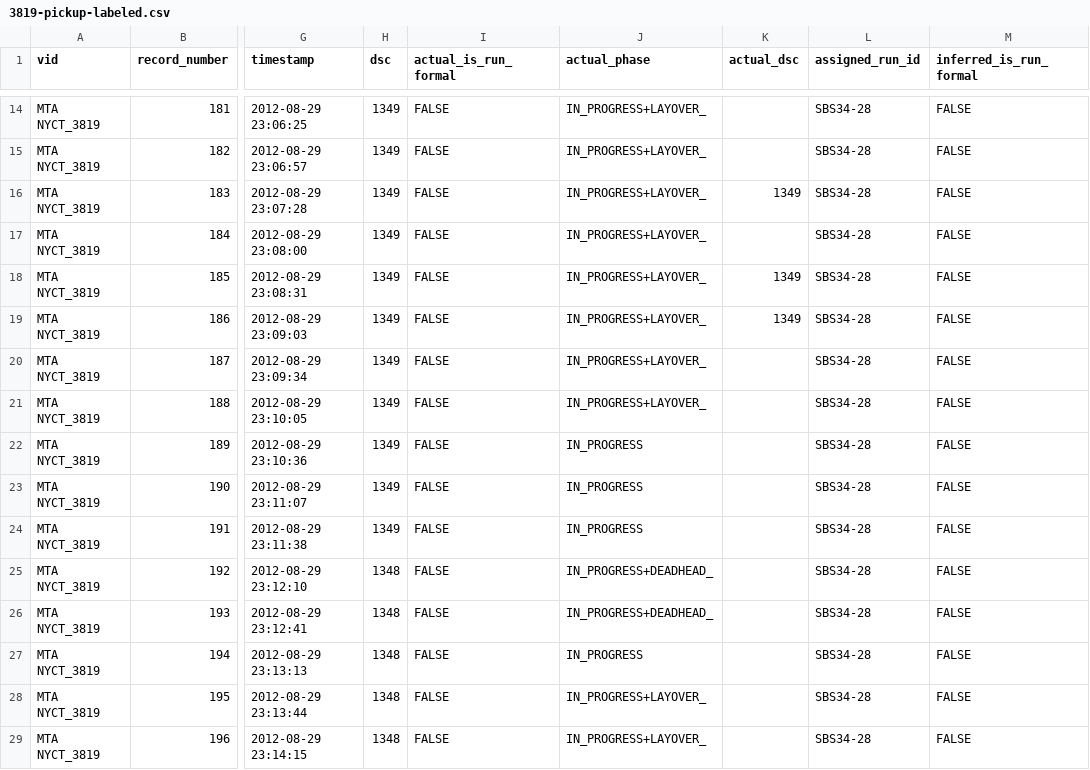
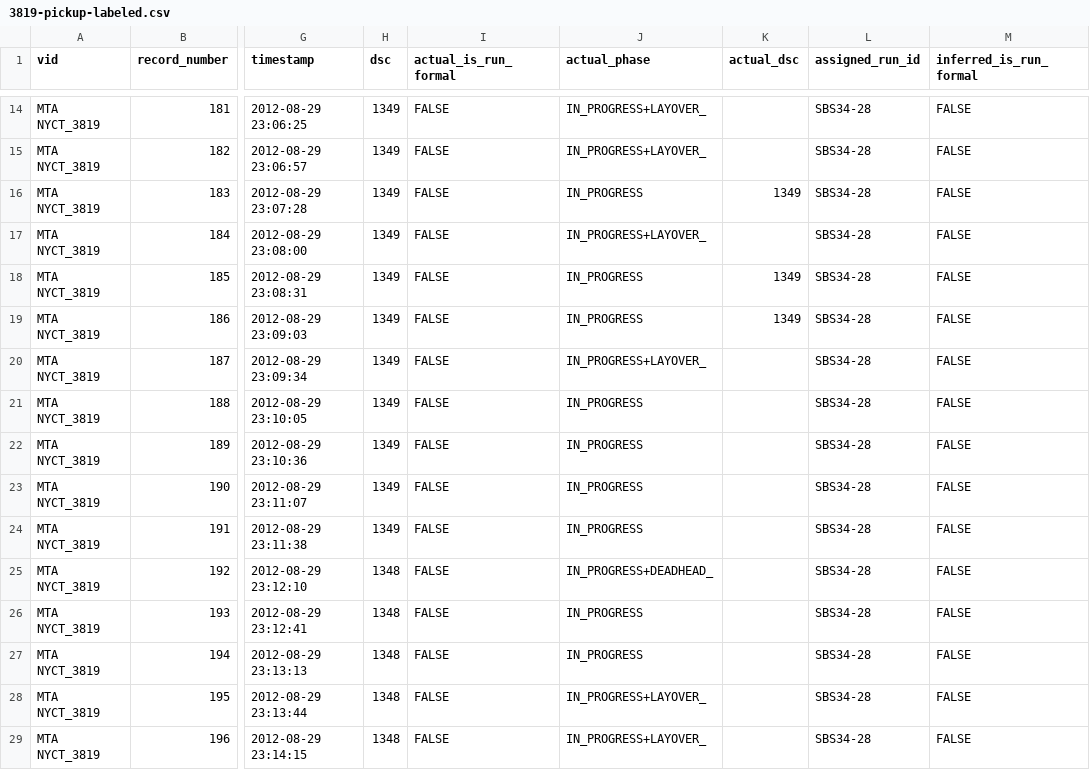
Before and after one commit to camsys/onebusaway-nyc, a CSV file: onebusaway-nyc-integration-tests/src/integration-test/resources/traces/3819-pickup-labeled.csv, drawn as a sheet; only a part is shown, gaps mark what is left out; the diff names each change by its address in the sheet, - before the commit and + after, or states it on an @@ line.

```diff
--- a/onebusaway-nyc-integration-tests/src/integration-test/resources/traces/3819-pickup-labeled.csv
+++ b/onebusaway-nyc-integration-tests/src/integration-test/resources/traces/3819-pickup-labeled.csv
-J16 (actual_phase): IN_PROGRESS+LAYOVER_
+J16 (actual_phase): IN_PROGRESS
-J18:J19 (actual_phase): IN_PROGRESS+LAYOVER_
+J18:J19 (actual_phase): IN_PROGRESS
-J21 (actual_phase): IN_PROGRESS+LAYOVER_
+J21 (actual_phase): IN_PROGRESS
-J26 (actual_phase): IN_PROGRESS+DEADHEAD_
+J26 (actual_phase): IN_PROGRESS
```
Also changed, not shown: onebusaway-nyc-integration-tests/src/integration-test/resources/traces/324-deadhead-labeled.csv, onebusaway-nyc-integration-tests/src/integration-test/resources/traces/7726-informal-labeled.csv, 11 other files.
